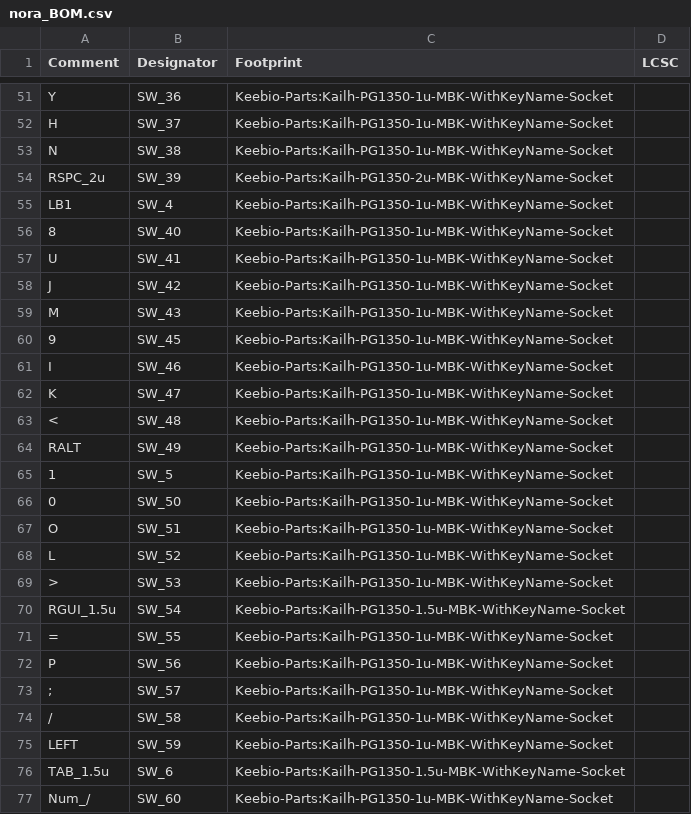
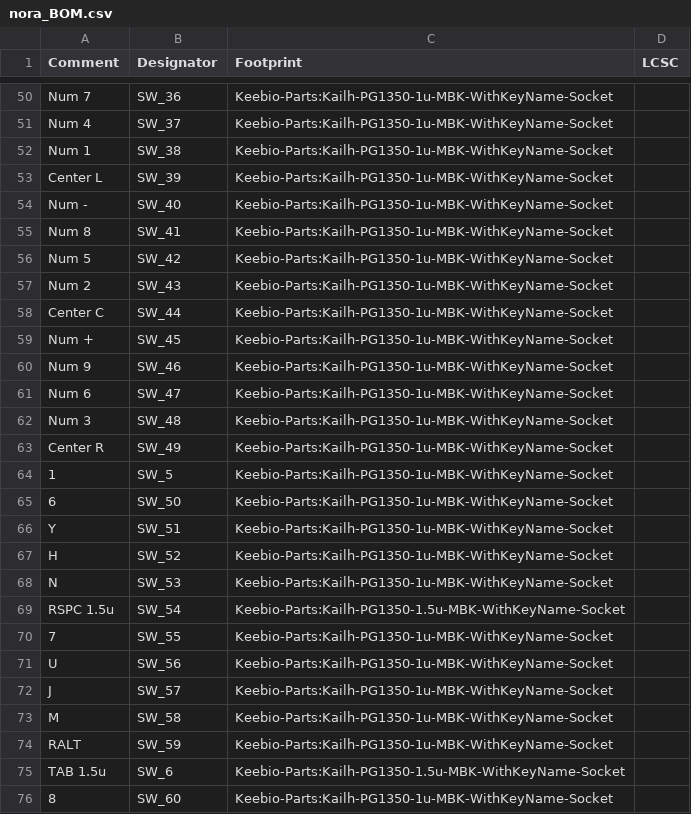
Before and after one commit to jpskenn/Nora, a CSV file: PCB/nora_BOM.csv, drawn as a sheet; only a part is shown, gaps mark what is left out; removed rows and columns are numbered as before the commit, all else as after; the diff covers the shown part only; the diff names each change by its address in the sheet, - before the commit and + after, or states it on an @@ line.

```diff
--- a/PCB/nora_BOM.csv
+++ b/PCB/nora_BOM.csv
-A50 (Comment): Y
+A50 (Comment): Num 7
-A51 (Comment): H
+A51 (Comment): Num 4
-A52 (Comment): N
+A52 (Comment): Num 1
-A53 (Comment): RSPC_2u
+A53 (Comment): Center L
-C53 (Footprint): Keebio-Parts:Kailh-PG1350-2u-MBK-WithKeyName-Socket
+C53 (Footprint): Keebio-Parts:Kailh-PG1350-1u-MBK-WithKeyName-Socket
-row 55: LB1 | SW_4 | Keebio-Parts:Kailh-PG1350-1u-MBK-WithKeyName-Socket
-A54 (Comment): 8
+A54 (Comment): Num -
-A55 (Comment): U
+A55 (Comment): Num 8
-A56 (Comment): J
+A56 (Comment): Num 5
-A57 (Comment): M
+A57 (Comment): Num 2
+row 58: Center C | SW_44 | Keebio-Parts:Kailh-PG1350-1u-MBK-WithKeyName-Socket
-A59 (Comment): 9
+A59 (Comment): Num +
-A60 (Comment): I
+A60 (Comment): Num 9
-A61 (Comment): K
+A61 (Comment): Num 6
-A62 (Comment): <
+A62 (Comment): Num 3
-A63 (Comment): RALT
+A63 (Comment): Center R
-A65 (Comment): 0
+A65 (Comment): 6
-A66 (Comment): O
+A66 (Comment): Y
-A67 (Comment): L
+A67 (Comment): H
-A68 (Comment): >
+A68 (Comment): N
-A69 (Comment): RGUI_1.5u
+A69 (Comment): RSPC 1.5u
-A70 (Comment): =
+A70 (Comment): 7
-A71 (Comment): P
+A71 (Comment): U
-A72 (Comment): ;
+A72 (Comment): J
-A73 (Comment): /
+A73 (Comment): M
-A74 (Comment): LEFT
+A74 (Comment): RALT
-A75 (Comment): TAB_1.5u
+A75 (Comment): TAB 1.5u
-A76 (Comment): Num_/
+A76 (Comment): 8
```
Also changed, not shown: 1 added row, 6 removed rows and 37 edited cells elsewhere in this file, PCB/Gerbers/nora-bottom-pos.csv, 41 other files.
